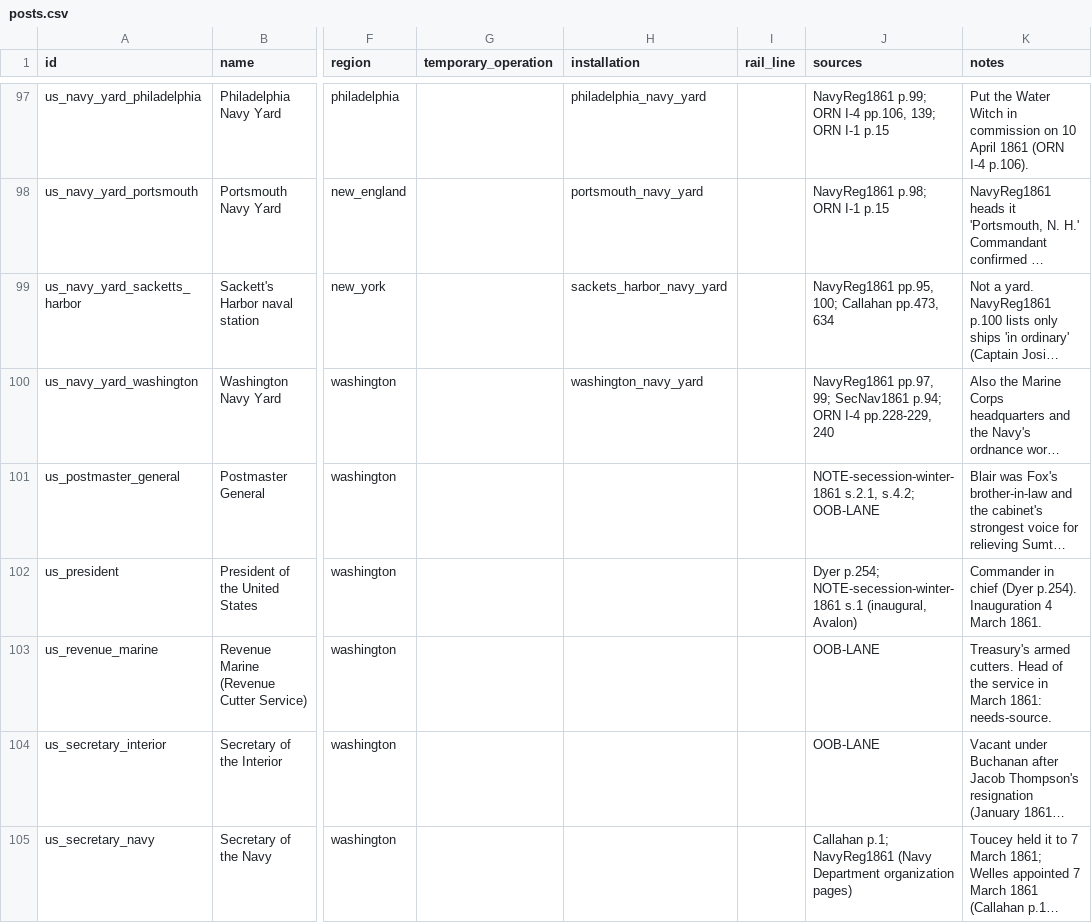
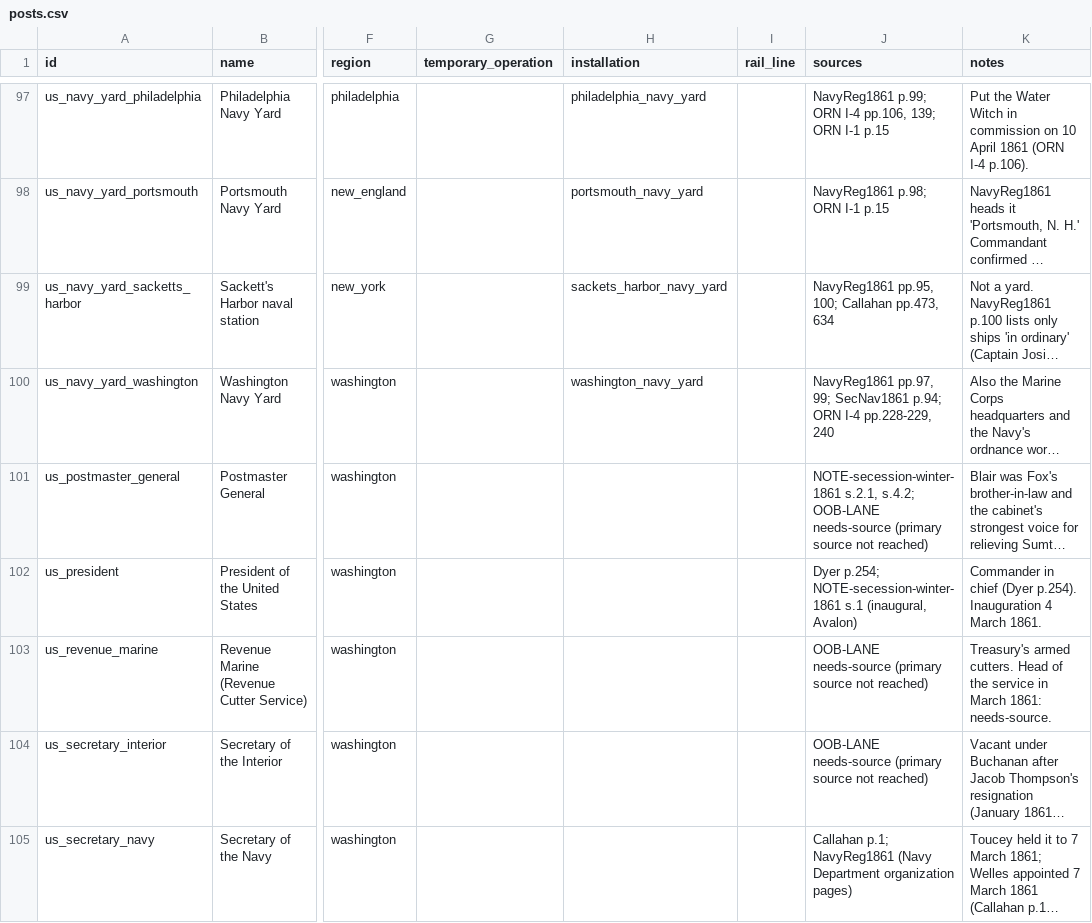
Before and after one commit to horkesh/Mandate, a CSV file: packs/union-1861/source/scenarios/march_1861/posts.csv, drawn as a sheet; only a part is shown, gaps mark what is left out; long unchanged cells end in …; the diff covers the shown part only; the diff names each change by its address in the sheet, - before the commit and + after, or states it on an @@ line.

```diff
--- a/packs/union-1861/source/scenarios/march_1861/posts.csv
+++ b/packs/union-1861/source/scenarios/march_1861/posts.csv
-J101 (sources): …s.4.2; OOB-LANE
+J101 (sources): …s.4.2; OOB-LANE needs-source (primary source not reached)
-J103:J104 (sources): OOB-LANE
+J103:J104 (sources): OOB-LANE needs-source (primary source not reached)
```
Also changed, not shown: 5 edited cells elsewhere in this file, packs/union-1861/source/scenarios/march_1861/holders.csv, packs/union-1861/source/world/edges.csv, 15 other files.
